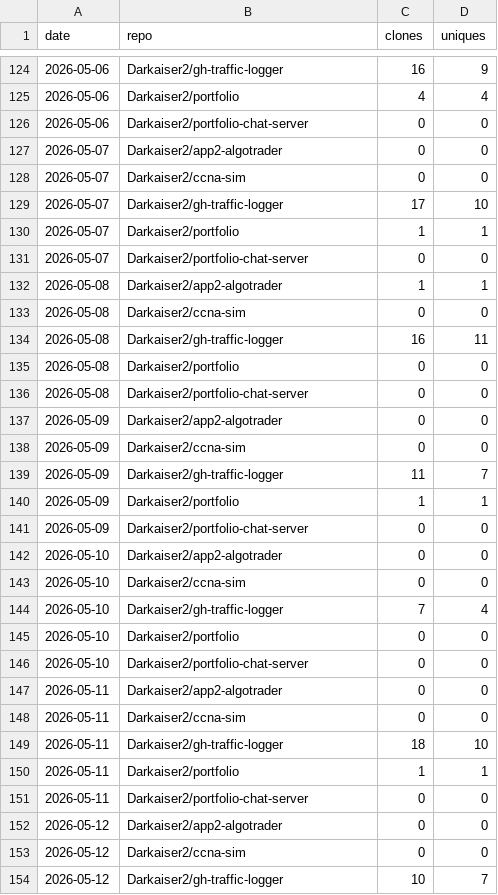
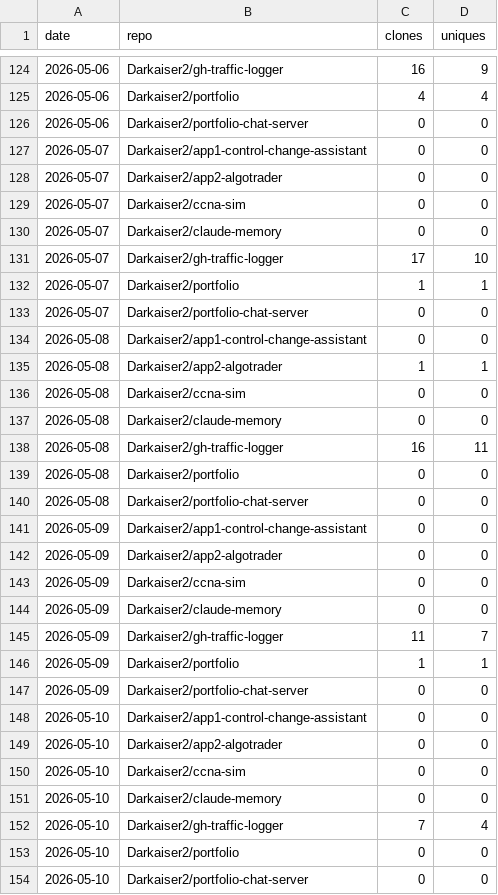
Before and after one commit to Darkaiser2/gh-traffic-logger, a CSV file: data/clones.csv, drawn as a sheet; only a part is shown, gaps mark what is left out; the shorter side is filled out with more unchanged rows; the diff covers the shown part only.

```diff
--- a/data/clones.csv
+++ b/data/clones.csv
@@ -126,4 +126,6 @@ date,repo,clones,uniques
 2026-05-06,Darkaiser2/portfolio-chat-server,0,0
+2026-05-07,Darkaiser2/app1-control-change-assistant,0,0
 2026-05-07,Darkaiser2/app2-algotrader,0,0
 2026-05-07,Darkaiser2/ccna-sim,0,0
+2026-05-07,Darkaiser2/claude-memory,0,0
 2026-05-07,Darkaiser2/gh-traffic-logger,17,10
@@ -131,4 +133,6 @@ date,repo,clones,uniques
 2026-05-07,Darkaiser2/portfolio-chat-server,0,0
+2026-05-08,Darkaiser2/app1-control-change-assistant,0,0
 2026-05-08,Darkaiser2/app2-algotrader,1,1
 2026-05-08,Darkaiser2/ccna-sim,0,0
+2026-05-08,Darkaiser2/claude-memory,0,0
 2026-05-08,Darkaiser2/gh-traffic-logger,16,11
@@ -136,4 +140,6 @@ date,repo,clones,uniques
 2026-05-08,Darkaiser2/portfolio-chat-server,0,0
+2026-05-09,Darkaiser2/app1-control-change-assistant,0,0
 2026-05-09,Darkaiser2/app2-algotrader,0,0
 2026-05-09,Darkaiser2/ccna-sim,0,0
+2026-05-09,Darkaiser2/claude-memory,0,0
 2026-05-09,Darkaiser2/gh-traffic-logger,11,7
@@ -141,4 +147,6 @@ date,repo,clones,uniques
 2026-05-09,Darkaiser2/portfolio-chat-server,0,0
+2026-05-10,Darkaiser2/app1-control-change-assistant,0,0
 2026-05-10,Darkaiser2/app2-algotrader,0,0
 2026-05-10,Darkaiser2/ccna-sim,0,0
+2026-05-10,Darkaiser2/claude-memory,0,0
 2026-05-10,Darkaiser2/gh-traffic-logger,7,4
```
Also changed, not shown: 25 added rows elsewhere in this file, data/views.csv.
